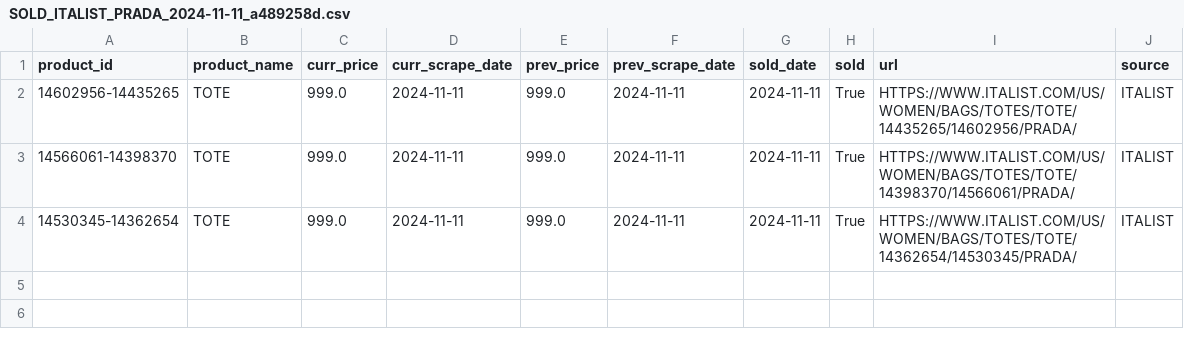
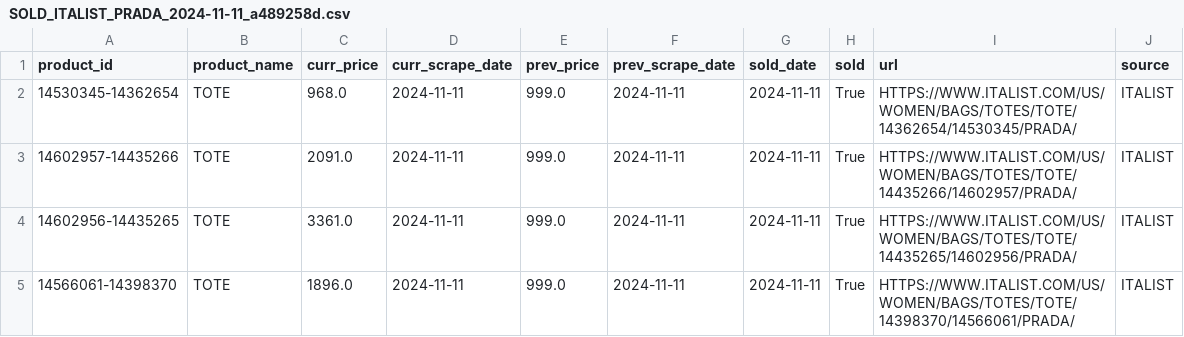
Before and after one commit to BernieAL/TDD-scraper, a CSV file: sold_report_output/SOLD_REPORT_PRADA_BAGS_a489258d/SOLD_ITALIST_PRADA_2024-11-11_a489258d.csv, drawn as a sheet.

```diff
--- a/sold_report_output/SOLD_REPORT_PRADA_BAGS_a489258d/SOLD_ITALIST_PRADA_2024-11-11_a489258d.csv
+++ b/sold_report_output/SOLD_REPORT_PRADA_BAGS_a489258d/SOLD_ITALIST_PRADA_2024-11-11_a489258d.csv
@@ -1,4 +1,5 @@
 product_id,product_name,curr_price,curr_scrape_date,prev_price,prev_scrape_date,sold_date,sold,url,source
-14602956-14435265,TOTE,999.0,2024-11-11,999.0,2024-11-11,2024-11-11,True,HTTPS://WWW.ITALIST.COM/US/WOMEN/BAGS/TOTES/TOTE/14435265/14602956/PRADA/,ITALIST
-14566061-14398370,TOTE,999.0,2024-11-11,999.0,2024-11-11,2024-11-11,True,HTTPS://WWW.ITALIST.COM/US/WOMEN/BAGS/TOTES/TOTE/14398370/14566061/PRADA/,ITALIST
-14530345-14362654,TOTE,999.0,2024-11-11,999.0,2024-11-11,2024-11-11,True,HTTPS://WWW.ITALIST.COM/US/WOMEN/BAGS/TOTES/TOTE/14362654/14530345/PRADA/,ITALIST
+14530345-14362654,TOTE,968.0,2024-11-11,999.0,2024-11-11,2024-11-11,True,HTTPS://WWW.ITALIST.COM/US/WOMEN/BAGS/TOTES/TOTE/14362654/14530345/PRADA/,ITALIST
+14602957-14435266,TOTE,2091.0,2024-11-11,999.0,2024-11-11,2024-11-11,True,HTTPS://WWW.ITALIST.COM/US/WOMEN/BAGS/TOTES/TOTE/14435266/14602957/PRADA/,ITALIST
+14602956-14435265,TOTE,3361.0,2024-11-11,999.0,2024-11-11,2024-11-11,True,HTTPS://WWW.ITALIST.COM/US/WOMEN/BAGS/TOTES/TOTE/14435265/14602956/PRADA/,ITALIST
+14566061-14398370,TOTE,1896.0,2024-11-11,999.0,2024-11-11,2024-11-11,True,HTTPS://WWW.ITALIST.COM/US/WOMEN/BAGS/TOTES/TOTE/14398370/14566061/PRADA/,ITALIST
```
Also changed, not shown: src/scrape_file_output/filtered/FILTERED_PRADA_2024-11-11_BAGS_4fea6a12/FILTERED_ITALIST_PRADA_2024-11-11_BAGS_4fea6a12.csv, 28 other files.
